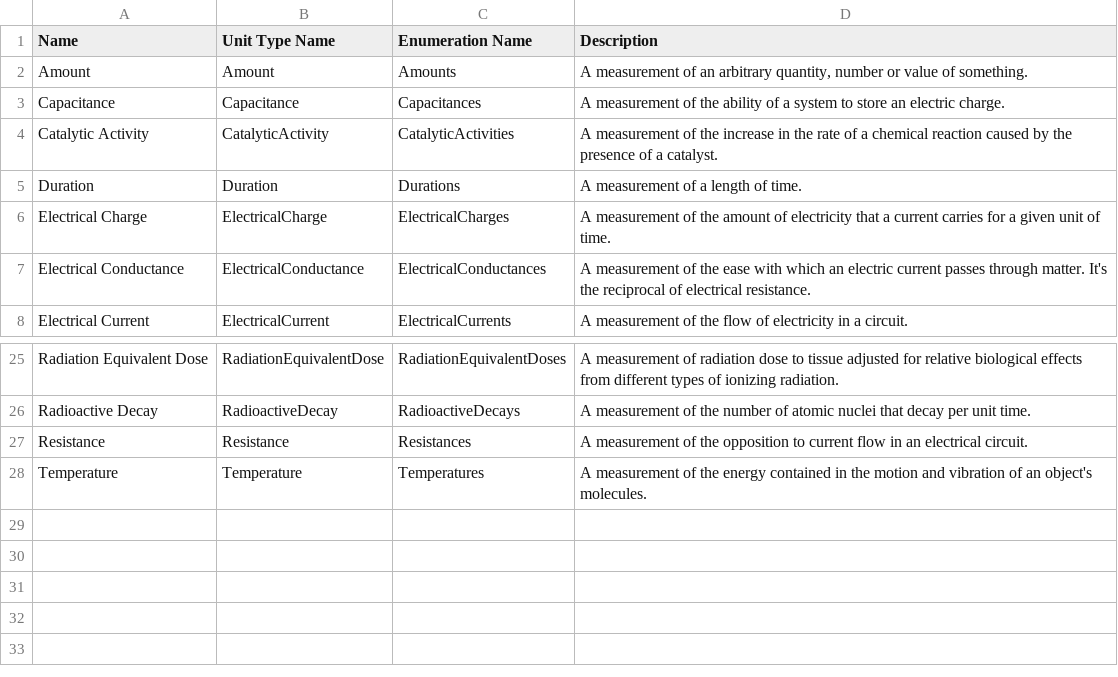
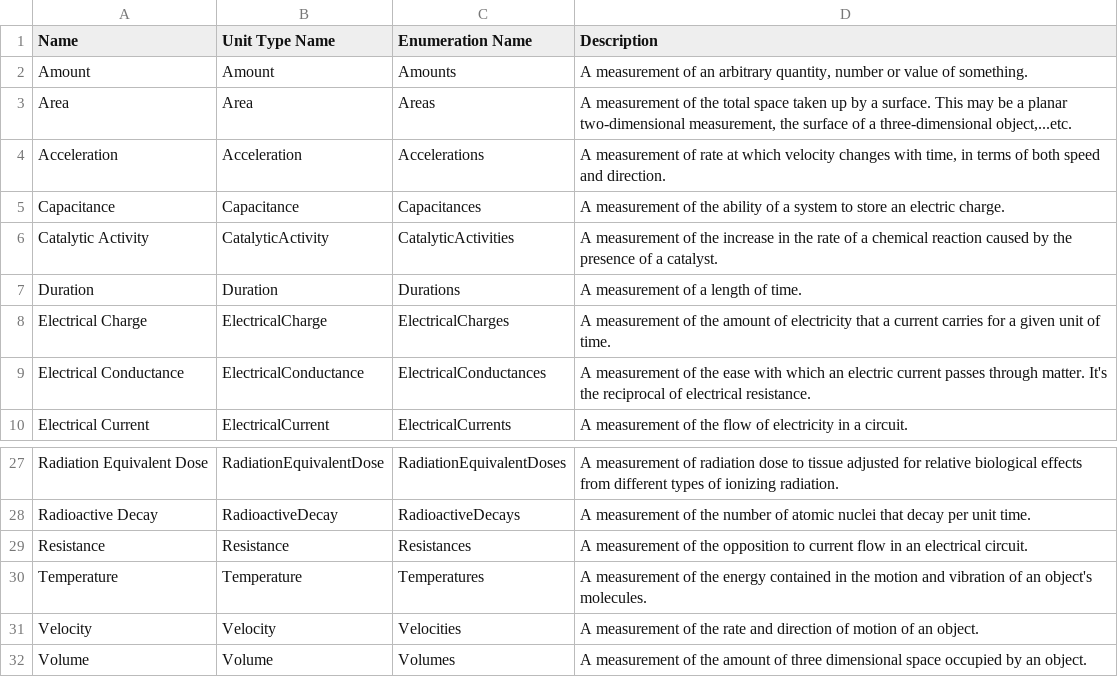
Before and after one commit to jason-c-daniels/Jcd.Units, a CSV file: UnitGen/Data/UnitTypes.csv, drawn as a sheet; only a part is shown, gaps mark what is left out; the diff names each change by its address in the sheet, - before the commit and + after, or states it on an @@ line.

```diff
--- a/UnitGen/Data/UnitTypes.csv
+++ b/UnitGen/Data/UnitTypes.csv
+row 3: Area | Area | Areas | A measurement of the total space taken up by a surface. This may be a planar two-dimensional measurement, the surface of a three-dimensional object,...etc.
+row 4: Acceleration | Acceleration | Accelerations | A measurement of rate at which velocity changes with time, in terms of both speed and direction.
+row 31: Velocity | Velocity | Velocities | A measurement of the rate and direction of motion of an object.
+row 32: Volume | Volume | Volumes | A measurement of the amount of three dimensional space occupied by an object.
```
Also changed, not shown: 58 other files.
